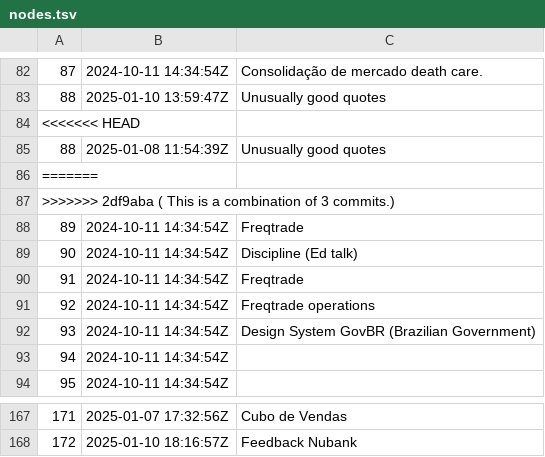
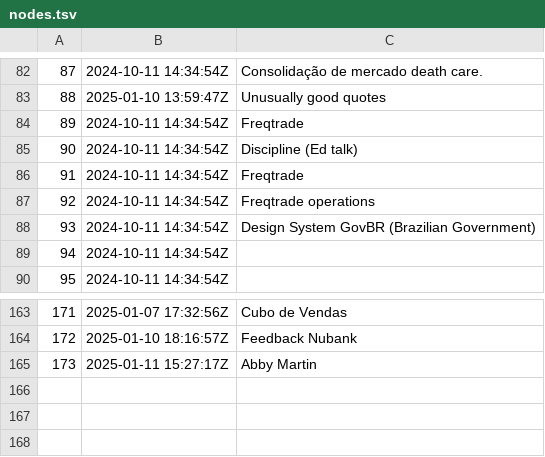
Before and after one commit to BuddhiLW/blw-zet, a TSV file: dex/nodes.tsv, drawn as a sheet; only a part is shown, gaps mark what is left out.

Commit message:
Abby Martin

```diff
--- a/dex/nodes.tsv
+++ b/dex/nodes.tsv
@@ -83,6 +83,2 @@
 88	2025-01-10 13:59:47Z	Unusually good quotes
-<<<<<<< HEAD
-88	2025-01-08 11:54:39Z	Unusually good quotes
-=======
->>>>>>> 2df9aba ( This is a combination of 3 commits.)
 89	2024-10-11 14:34:54Z	Freqtrade
@@ -168 +164,2 @@
 172	2025-01-10 18:16:57Z	Feedback Nubank
+173	2025-01-11 15:27:17Z	Abby Martin
```
Also changed, not shown: 3 other files.
